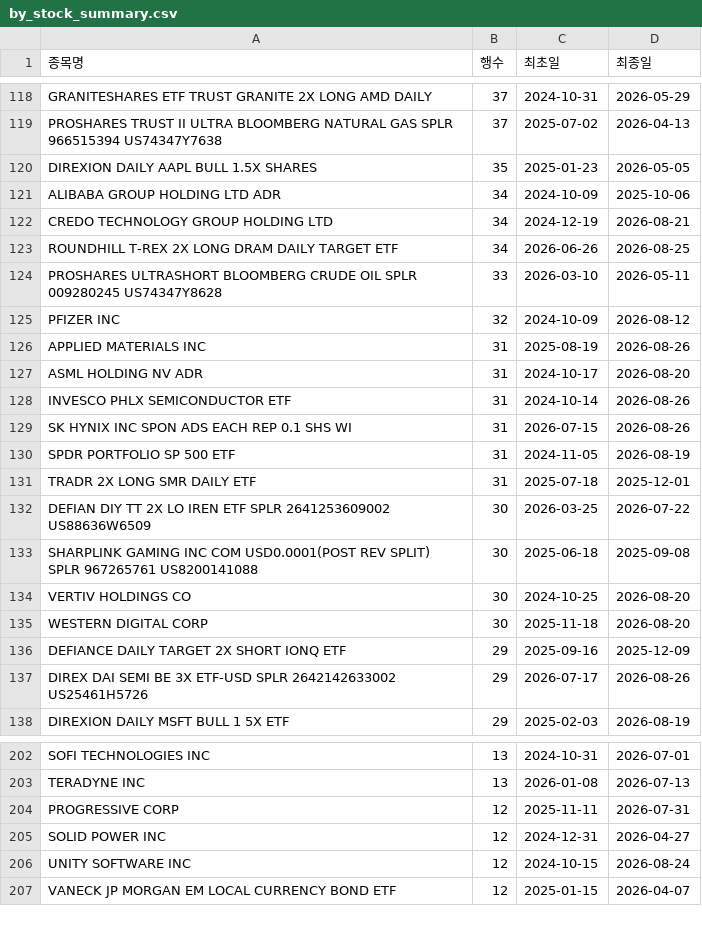
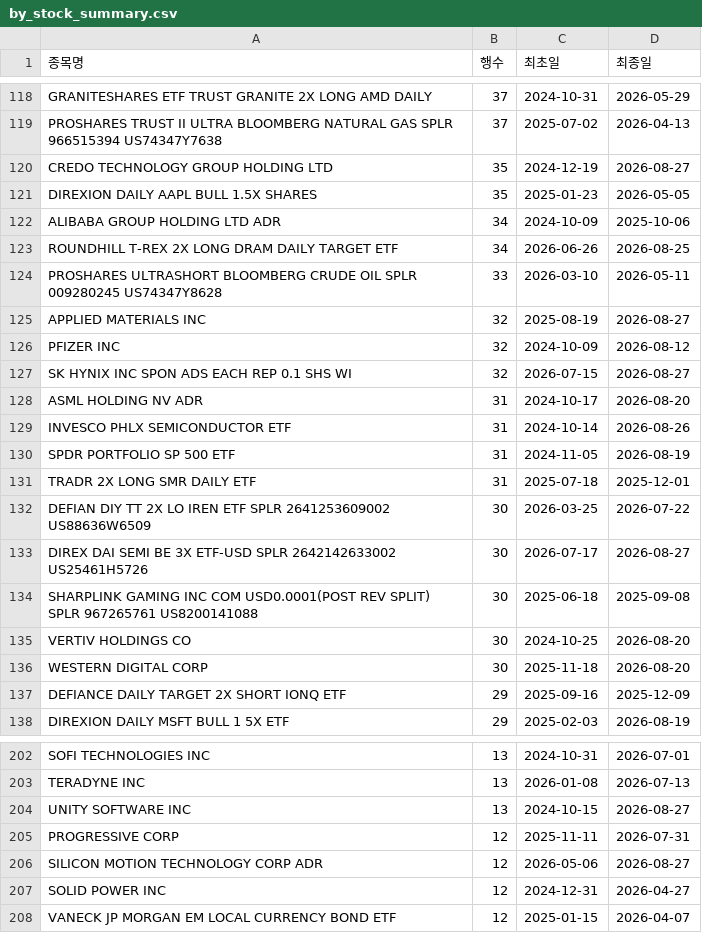
Before and after one commit to HaminKim/reant_streamlit, a CSV file: processed/by_stock_summary.csv, drawn as a sheet; only a part is shown, gaps mark what is left out; the diff covers the shown part only.

```diff
--- a/processed/by_stock_summary.csv
+++ b/processed/by_stock_summary.csv
@@ -119,12 +119,12 @@ GRANITESHARES ETF TRUST GRANITE 2X LONG AMD DAILY,37,2024-10-31,2026-05-29
 PROSHARES TRUST II ULTRA BLOOMBERG NATURAL GAS SPLR 966515394 US74347Y7638,37,2025-07-02,2026-04-13
+CREDO TECHNOLOGY GROUP HOLDING LTD,35,2024-12-19,2026-08-27
 DIREXION DAILY AAPL BULL 1.5X SHARES,35,2025-01-23,2026-05-05
 ALIBABA GROUP HOLDING LTD ADR,34,2024-10-09,2025-10-06
-CREDO TECHNOLOGY GROUP HOLDING LTD,34,2024-12-19,2026-08-21
 ROUNDHILL T-REX 2X LONG DRAM DAILY TARGET ETF,34,2026-06-26,2026-08-25
 PROSHARES ULTRASHORT BLOOMBERG CRUDE OIL SPLR 009280245 US74347Y8628,33,2026-03-10,2026-05-11
+APPLIED MATERIALS INC,32,2025-08-19,2026-08-27
 PFIZER INC,32,2024-10-09,2026-08-12
-APPLIED MATERIALS INC,31,2025-08-19,2026-08-26
+SK HYNIX INC SPON ADS EACH REP 0.1 SHS WI,32,2026-07-15,2026-08-27
 ASML HOLDING NV ADR,31,2024-10-17,2026-08-20
 INVESCO PHLX SEMICONDUCTOR ETF,31,2024-10-14,2026-08-26
-SK HYNIX INC SPON ADS EACH REP 0.1 SHS WI,31,2026-07-15,2026-08-26
 SPDR PORTFOLIO SP 500 ETF,31,2024-11-05,2026-08-19
@@ -132,2 +132,3 @@ TRADR 2X LONG SMR DAILY ETF,31,2025-07-18,2025-12-01
 DEFIAN DIY TT 2X LO IREN ETF SPLR 2641253609002 US88636W6509,30,2026-03-25,2026-07-22
+DIREX DAI SEMI BE 3X ETF-USD SPLR 2642142633002 US25461H5726,30,2026-07-17,2026-08-27
 SHARPLINK GAMING INC COM USD0.0001(POST REV SPLIT) SPLR 967265761 US8200141088,30,2025-06-18,2025-09-08
@@ -136,3 +137,2 @@ WESTERN DIGITAL CORP,30,2025-11-18,2026-08-20
 DEFIANCE DAILY TARGET 2X SHORT IONQ ETF,29,2025-09-16,2025-12-09
-DIREX DAI SEMI BE 3X ETF-USD SPLR 2642142633002 US25461H5726,29,2026-07-17,2026-08-26
 DIREXION DAILY MSFT BULL 1 5X ETF,29,2025-02-03,2026-08-19
@@ -203,5 +203,6 @@ SOFI TECHNOLOGIES INC,13,2024-10-31,2026-07-01
 TERADYNE INC,13,2026-01-08,2026-07-13
+UNITY SOFTWARE INC,13,2024-10-15,2026-08-27
 PROGRESSIVE CORP,12,2025-11-11,2026-07-31
+SILICON MOTION TECHNOLOGY CORP ADR,12,2026-05-06,2026-08-27
 SOLID POWER INC,12,2024-12-31,2026-04-27
-UNITY SOFTWARE INC,12,2024-10-15,2026-08-24
 VANECK JP MORGAN EM LOCAL CURRENCY BOND ETF,12,2025-01-15,2026-04-07
```
Also changed, not shown: 8 added rows, 8 removed rows and 72 edited cells elsewhere in this file, 3 other files.
